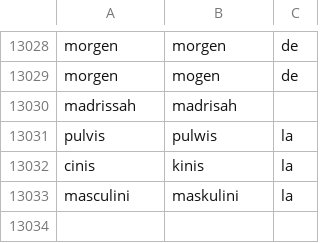
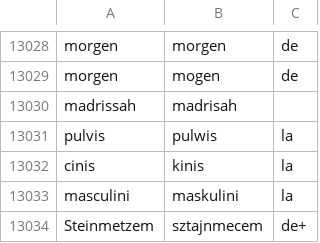
Before and after one commit to jimregan/wolnelektury-speech-corpus, a TSV file: pron-data/pronounce-as.tsv, drawn as a sheet; only a part is shown, gaps mark what is left out; the diff names each change by its address in the sheet, - before the commit and + after, or states it on an @@ line.

```diff
--- a/pron-data/pronounce-as.tsv
+++ b/pron-data/pronounce-as.tsv
+row 13034: Steinmetzem | sztajnmecem | de+
```
Also changed, not shown: specific-norms.tsv.
